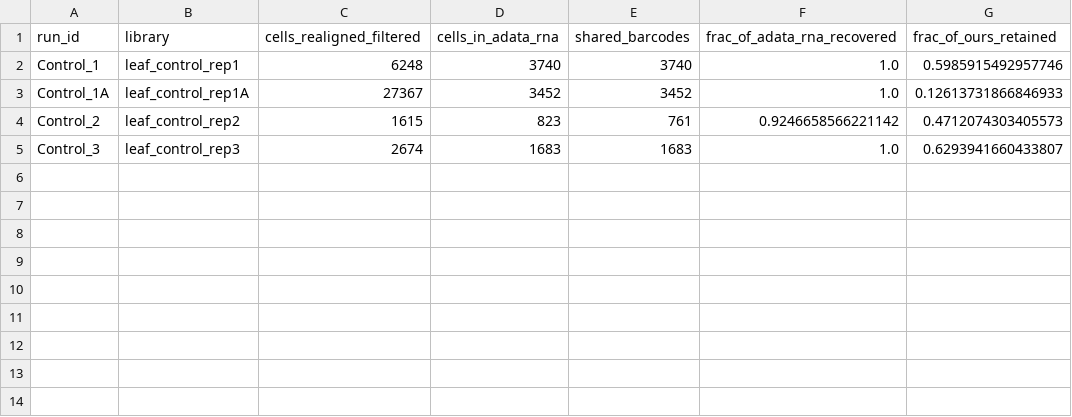
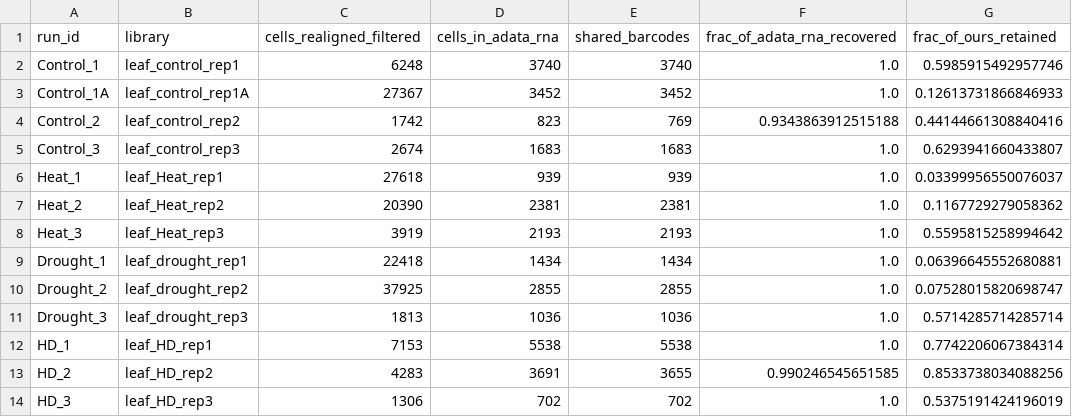
Before and after one commit to mikepassal/Soybean_Single_Cell_drought_heat, a CSV file: Claude_analysis/results_summary/vs_adata_rna.csv, drawn as a sheet.

Commit message:
Add additional DE results

```diff
--- a/Claude_analysis/results_summary/vs_adata_rna.csv
+++ b/Claude_analysis/results_summary/vs_adata_rna.csv
@@ -3,3 +3,12 @@ Control_1,leaf_control_rep1,6248,3740,3740,1.0,0.5985915492957746
 Control_1A,leaf_control_rep1A,27367,3452,3452,1.0,0.12613731866846933
-Control_2,leaf_control_rep2,1615,823,761,0.9246658566221142,0.4712074303405573
+Control_2,leaf_control_rep2,1742,823,769,0.9343863912515188,0.44144661308840416
 Control_3,leaf_control_rep3,2674,1683,1683,1.0,0.6293941660433807
+Heat_1,leaf_Heat_rep1,27618,939,939,1.0,0.03399956550076037
+Heat_2,leaf_Heat_rep2,20390,2381,2381,1.0,0.1167729279058362
+Heat_3,leaf_Heat_rep3,3919,2193,2193,1.0,0.5595815258994642
+Drought_1,leaf_drought_rep1,22418,1434,1434,1.0,0.06396645552680881
+Drought_2,leaf_drought_rep2,37925,2855,2855,1.0,0.07528015820698747
+Drought_3,leaf_drought_rep3,1813,1036,1036,1.0,0.5714285714285714
+HD_1,leaf_HD_rep1,7153,5538,5538,1.0,0.7742206067384314
+HD_2,leaf_HD_rep2,4283,3691,3655,0.990246545651585,0.8533738034088256
+HD_3,leaf_HD_rep3,1306,702,702,1.0,0.5375191424196019
```
Also changed, not shown: Claude_analysis/results_summary/matrix_comparison.csv, 30 other files.
